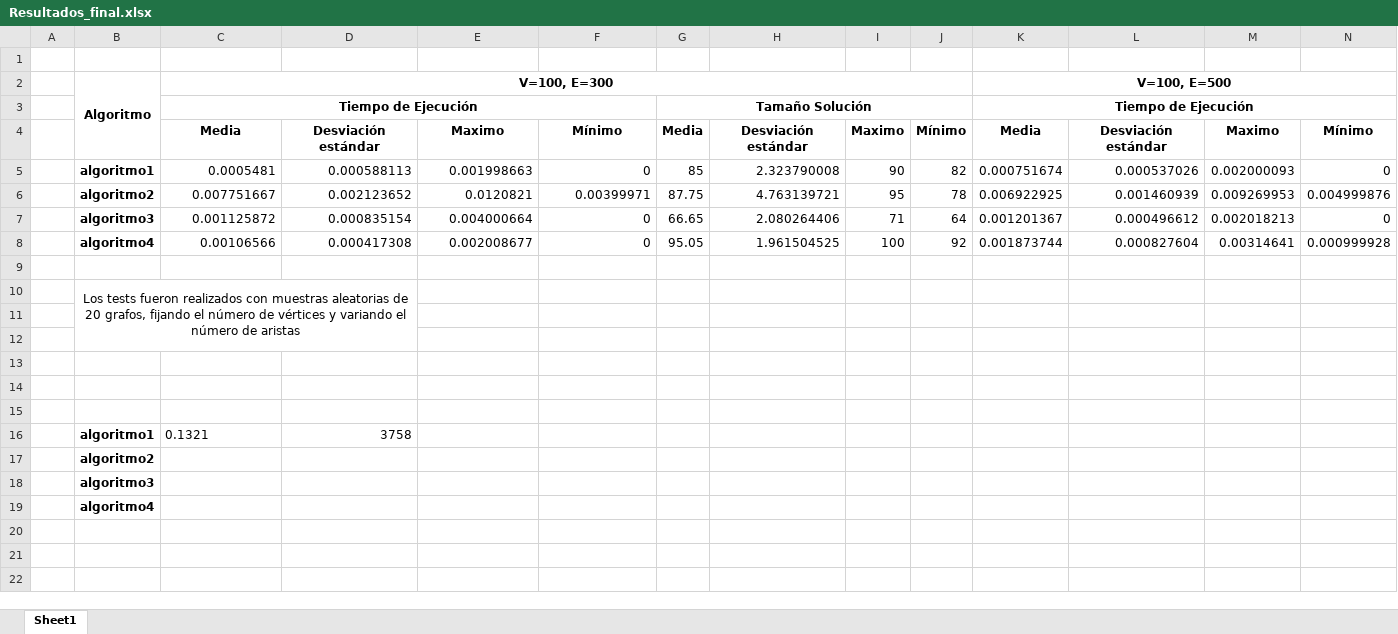
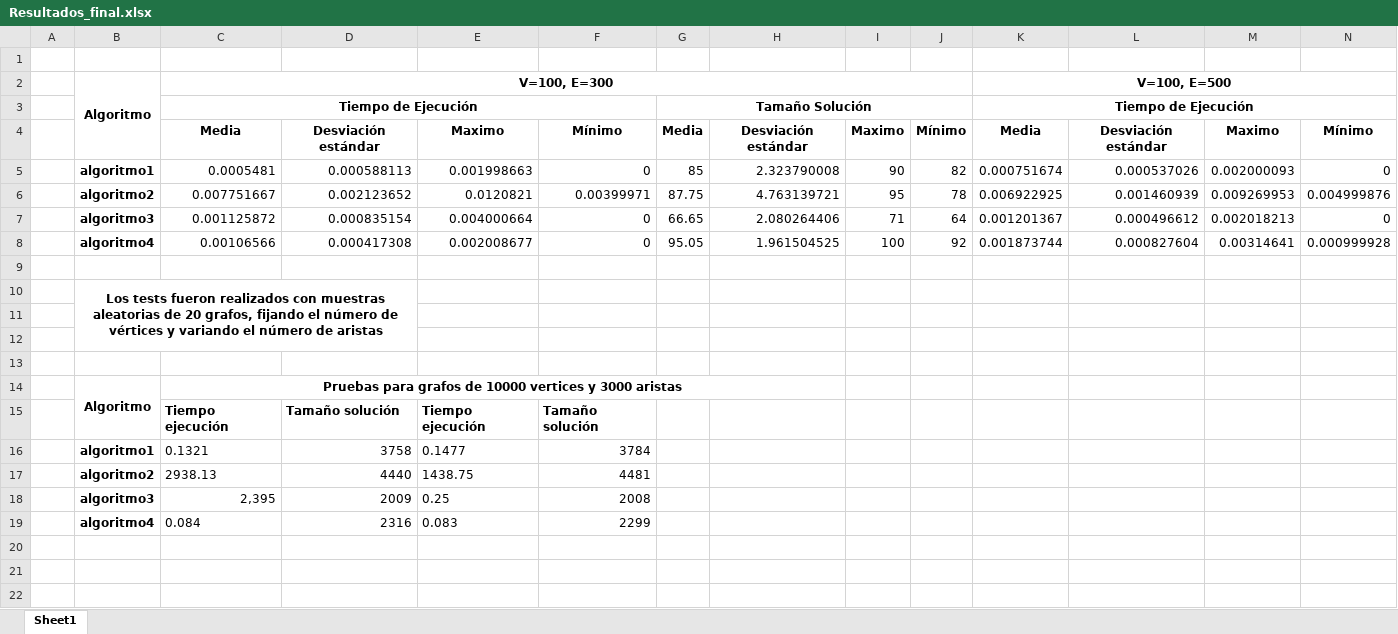
Before and after one commit to AAlgoritmos/Tarea-6, an Excel workbook: Resultados_final.xlsx, sheet Sheet1, drawn as a sheet; only a part is shown; values as stored, in another font and other column widths than the file's, no borders; removed rows and columns are numbered as before the commit, all else as after; rows hold the shown columns only; the diff names each change by its address in the sheet, - before the commit and + after, or states it on an @@ line.

Commit message:
Add files via upload

```diff
--- a/Resultados_final.xlsx (sheet Sheet1)
+++ b/Resultados_final.xlsx (sheet Sheet1)
-B10 bold: off
+B10 bold: on
-row 14: (empty)
+row 14:  | Algoritmo | Pruebas para grafos de 10000 vertices y 3000 aristas
+B14:B15 merged
+C14:H14 merged
-row 15: (empty)
+row 15:  |  | Tiempo ejecución | Tamaño solución | Tiempo ejecución | Tamaño solución
-E16: (empty)
+E16: 0.1477
-F16: (empty)
+F16: 3784
-row 17:  | algoritmo2
-row 18:  | algoritmo3
-row 19:  | algoritmo4
+row 17:  | algoritmo2 | 2938.13 | 4440 | 1438.75 | 4481
+row 18:  | algoritmo3 | 2,395 | 2009 | 0.25 | 2008
+row 19:  | algoritmo4 | 0.084 | 2316 | 0.083 | 2299
```
